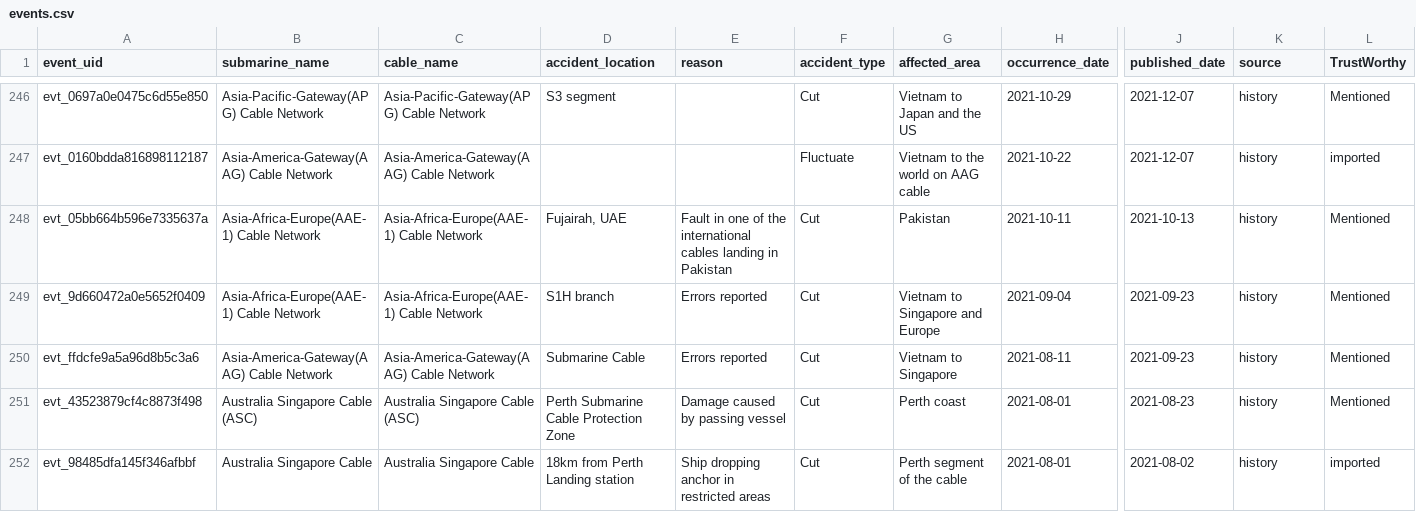
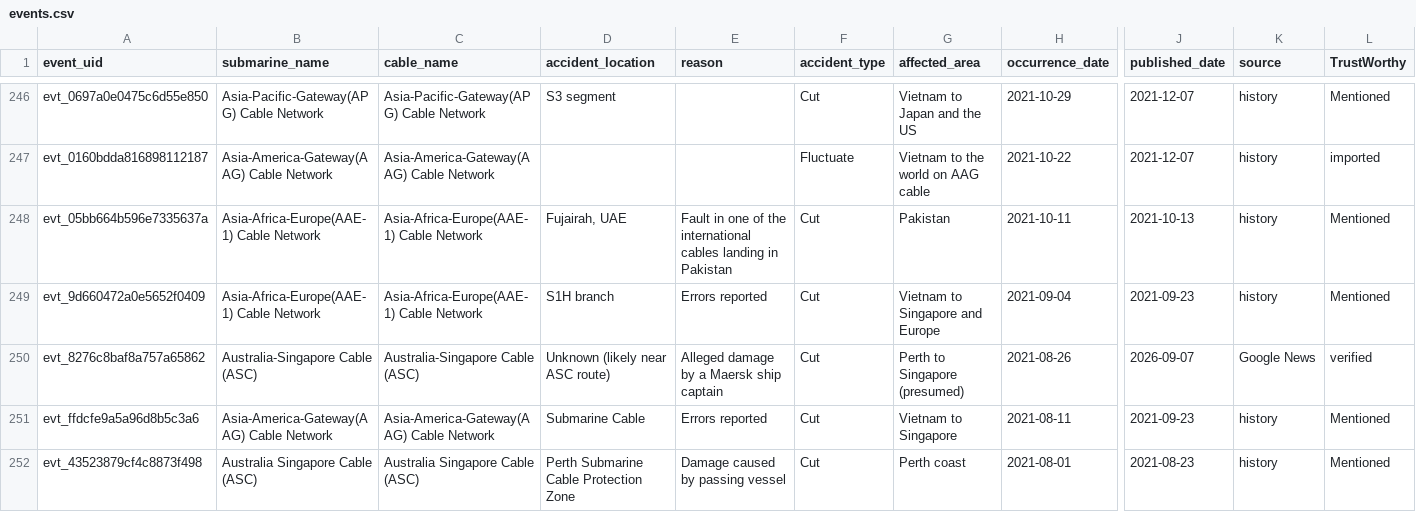
Before and after one commit to li-yang23/submarine-cable-monitor, a CSV file: docs/data/events.csv, drawn as a sheet; only a part is shown, gaps mark what is left out; the shorter side is filled out with more unchanged rows; rows hold the shown columns only; the diff names each change by its address in the sheet, - before the commit and + after, or states it on an @@ line.

```diff
--- a/docs/data/events.csv
+++ b/docs/data/events.csv
+row 250: evt_8276c8baf8a757a65862 | Australia-Singapore Cable (ASC) | Australia-Singapore Cable (ASC) | Unknown (likely near ASC route) | Alleged damage by a Maersk ship captain | Cut | Perth to Singapore (presumed) | 2021-08-26 | 2026-09-07 | Google News | verified
```
Also changed, not shown: 2 other files.
